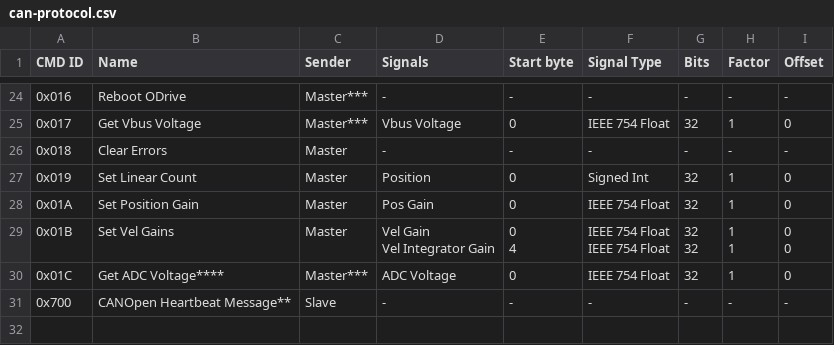
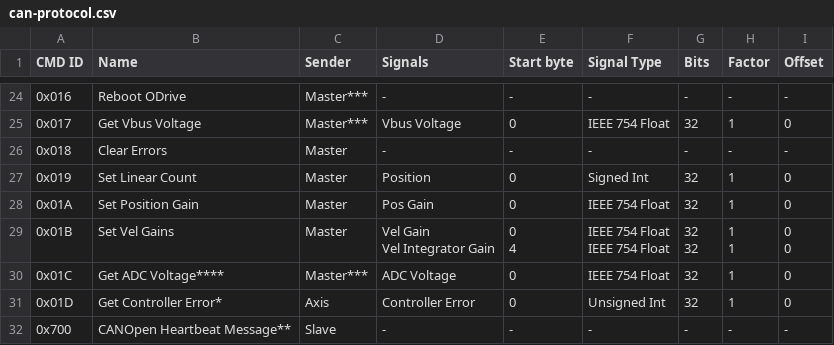
Before and after one commit to odriverobotics/ODrive, a CSV file: docs/figures/can-protocol.csv, drawn as a sheet; only a part is shown, gaps mark what is left out; the diff names each change by its address in the sheet, - before the commit and + after, or states it on an @@ line.

Commit message:
Add to docs table

```diff
--- a/docs/figures/can-protocol.csv
+++ b/docs/figures/can-protocol.csv
+row 31: 0x01D | Get Controller Error* | Axis | Controller Error | 0 | Unsigned Int | 32 | 1 | 0
```
